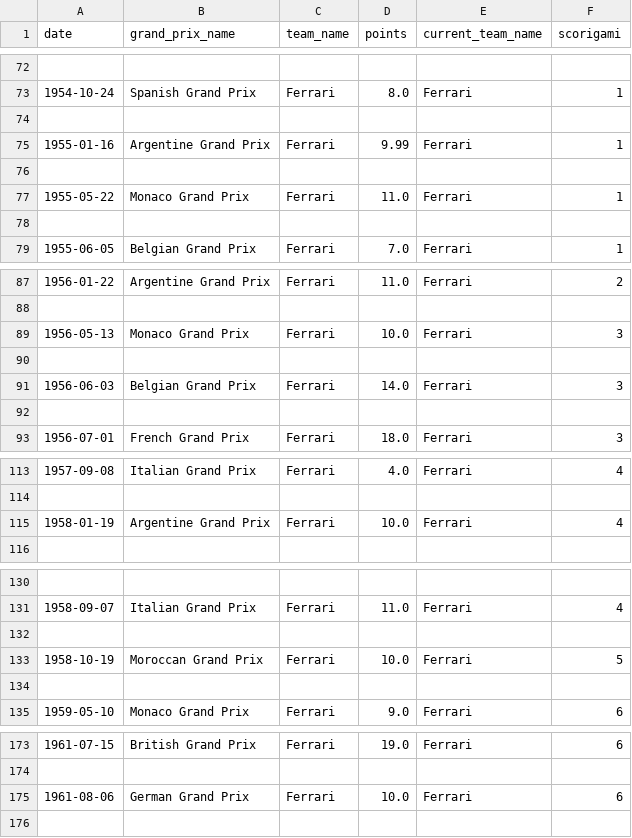
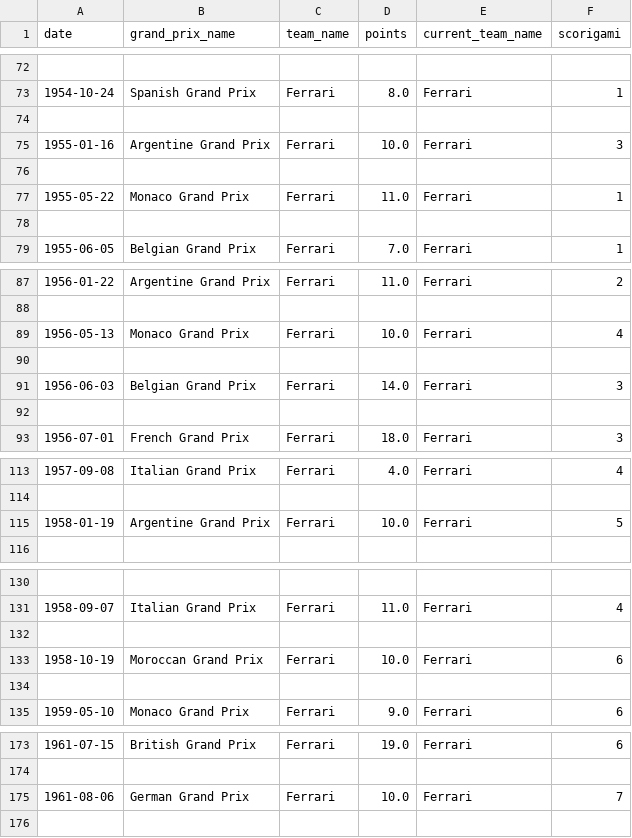
Before and after one commit to dfamonteiro/blog, a CSV file: blog/static/charts/score-counts.csv, drawn as a sheet; only a part is shown, gaps mark what is left out; the diff covers the shown part only; the diff names each change by its address in the sheet, - before the commit and + after, or states it on an @@ line.

```diff
--- a/blog/static/charts/score-counts.csv
+++ b/blog/static/charts/score-counts.csv
-D75 (points): 9.99
+D75 (points): 10.0
-F75 (scorigami): 1
+F75 (scorigami): 3
-F89 (scorigami): 3
+F89 (scorigami): 4
-F115 (scorigami): 4
+F115 (scorigami): 5
-F133 (scorigami): 5
+F133 (scorigami): 6
-F175 (scorigami): 6
+F175 (scorigami): 7
```
Also changed, not shown: 71 edited cells elsewhere in this file, blog/static/charts/scorigami.csv, 5 other files.
